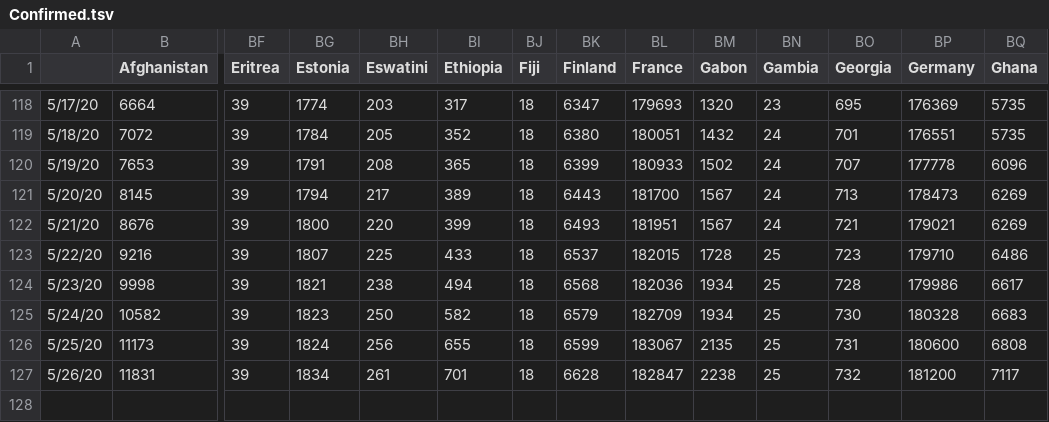
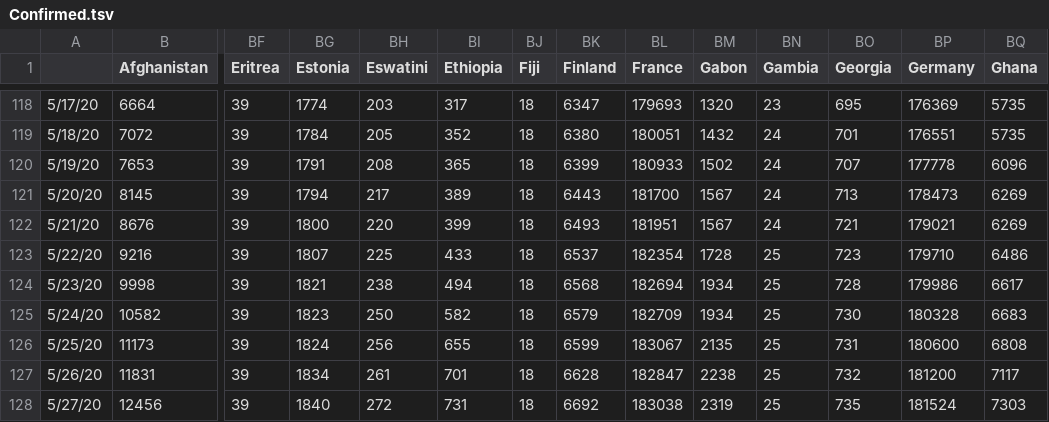
Before and after one commit to mehrankr/mehrankr.github.io, a TSV file: covid19/Confirmed.tsv, drawn as a sheet; only a part is shown, gaps mark what is left out; rows hold the shown columns only; the diff names each change by its address in the sheet, - before the commit and + after, or states it on an @@ line.

```diff
--- a/covid19/Confirmed.tsv
+++ b/covid19/Confirmed.tsv
-BL123 (France): 182015
+BL123 (France): 182354
-BL124 (France): 182036
+BL124 (France): 182694
+row 128: 5/27/20 | 12456 | 39 | 1840 | 272 | 731 | 18 | 6692 | 183038 | 2319 | 25 | 735 | 181524 | 7303
```
Also changed, not shown: covid19/COVID-19/csse_covid_19_data/csse_covid_19_time_series/time_series_covid19_confirmed_global.csv, covid19/COVID-19/csse_covid_19_data/csse_covid_19_time_series/time_series_covid19_deaths_global.csv, 10 other files.
